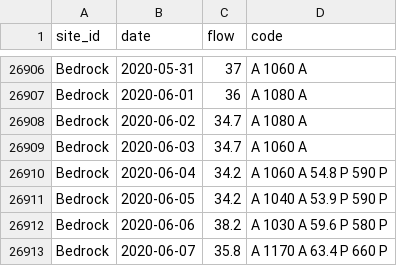
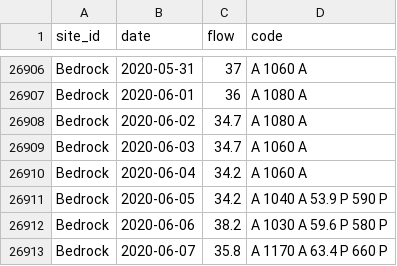
Before and after one commit to mschmidty/dolores_flow_predict, a CSV file: output/flow_data_all.csv, drawn as a sheet; only a part is shown, gaps mark what is left out.

```diff
--- a/output/flow_data_all.csv
+++ b/output/flow_data_all.csv
@@ -26909,3 +26909,3 @@ Bedrock,2020-06-02,34.7,A	1080	A
 Bedrock,2020-06-03,34.7,A	1060	A
-Bedrock,2020-06-04,34.2,A	1060	A	54.8	P	590	P
+Bedrock,2020-06-04,34.2,A	1060	A
 Bedrock,2020-06-05,34.2,A	1040	A	53.9	P	590	P
```
Also changed, not shown: 1 other file.
